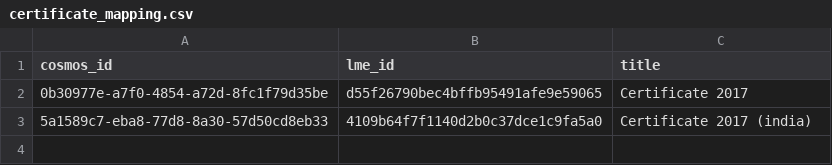
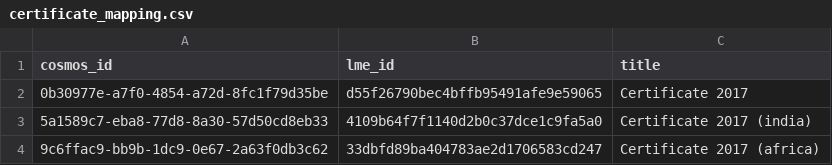
Before and after one commit to yashaswisafehands/content_migrator, a CSV file: data/mappings/certificate_mapping.csv, drawn as a sheet.

```diff
--- a/data/mappings/certificate_mapping.csv
+++ b/data/mappings/certificate_mapping.csv
@@ -3 +3,2 @@ cosmos_id,lme_id,title
 5a1589c7-eba8-77d8-8a30-57d50cd8eb33,4109b64f7f1140d2b0c37dce1c9fa5a0,Certificate 2017 (india)
+9c6ffac9-bb9b-1dc9-0e67-2a63f0db3c62,33dbfd89ba404783ae2d1706583cd247,Certificate 2017 (africa)
```
Also changed, not shown: data/processed_data/languages.csv, data/processed_data/modules.csv, 11 other files.
